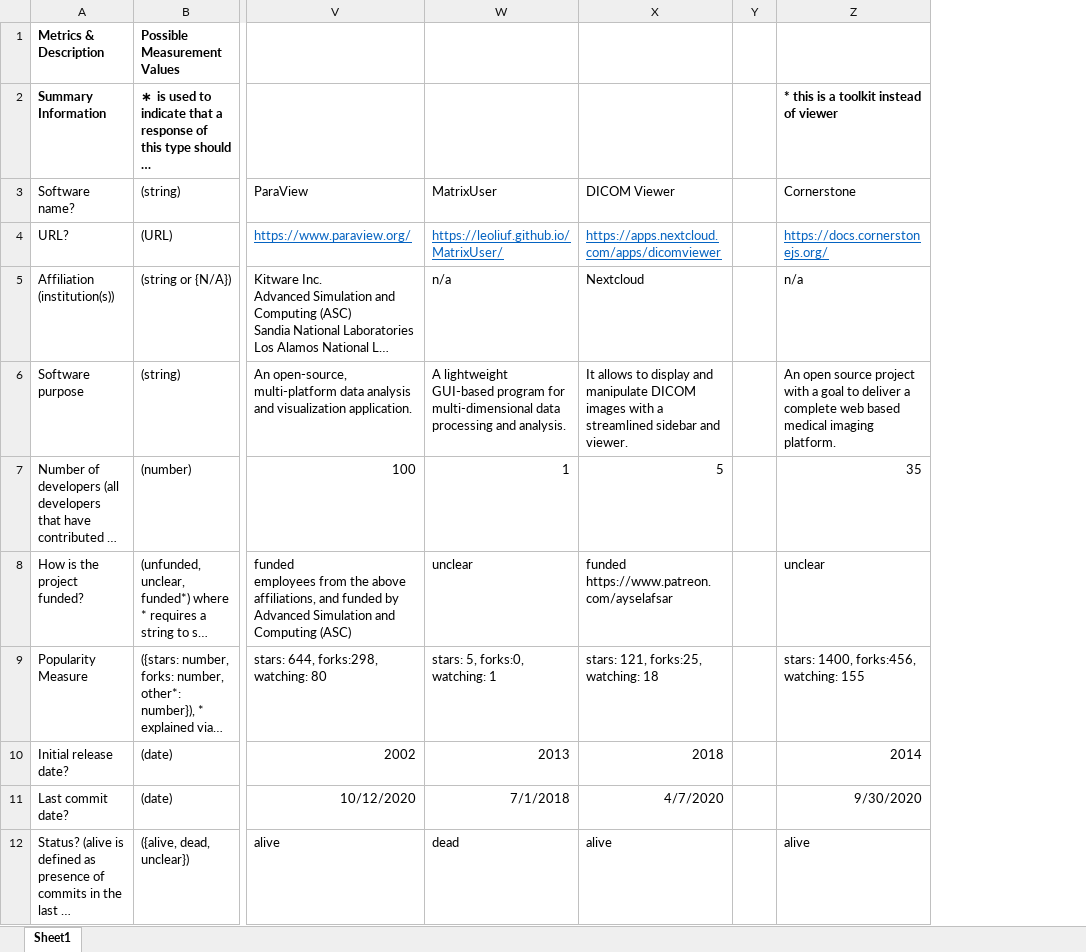
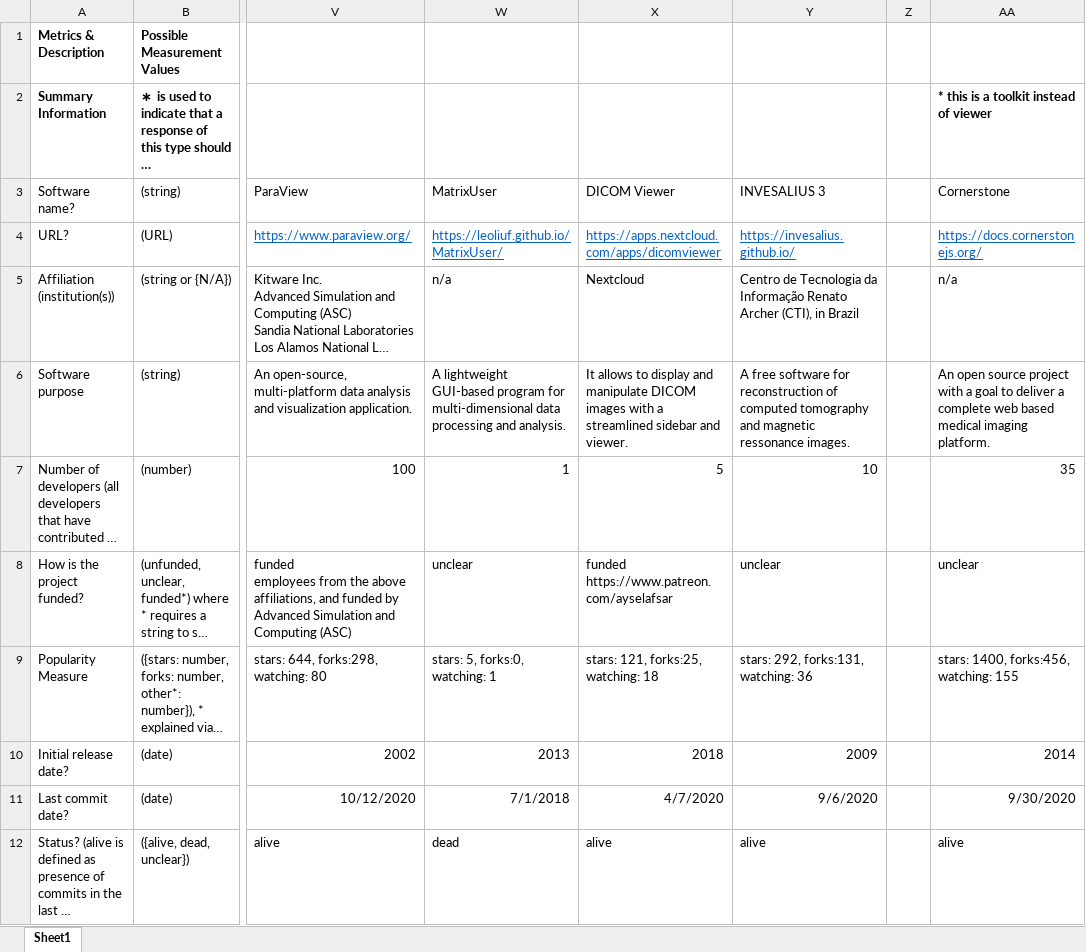
Before and after one commit to smiths/AIMSS, an Excel workbook: StateOfPractice/Ao-Notes/MedicalImaging_Combined_MeasurementTemplate_EmpiricalMeasures.xlsx, sheet Sheet1, drawn as a sheet; only a part is shown, gaps mark what is left out; long unchanged cells end in …; values as stored, in another font and other column widths than the file's, no borders; conditional formats not drawn; the diff names each change by its address in the sheet, - before the commit and + after, or states it on an @@ line.

Commit message:
Update MedicalImaging_Combined_MeasurementTemplate_EmpiricalMeasures.xlsx

```diff
--- a/StateOfPractice/Ao-Notes/MedicalImaging_Combined_MeasurementTemplate_EmpiricalMeasures.xlsx (sheet Sheet1)
+++ b/StateOfPractice/Ao-Notes/MedicalImaging_Combined_MeasurementTemplate_EmpiricalMeasures.xlsx (sheet Sheet1)
+column Y (INVESALIUS 3), rows 4-12: https://invesalius.github.io/ | Centro de Tecnologia da Informação Renato Archer (CTI), in Brazil | A free software for reconstruction of computed tomography and magnetic ressonance images. | 10 | unclear | stars: 292, forks:131, watching: 36 | 2009 | 9/6/2020 | alive
```
Also changed, not shown: formulas that keep their value.
